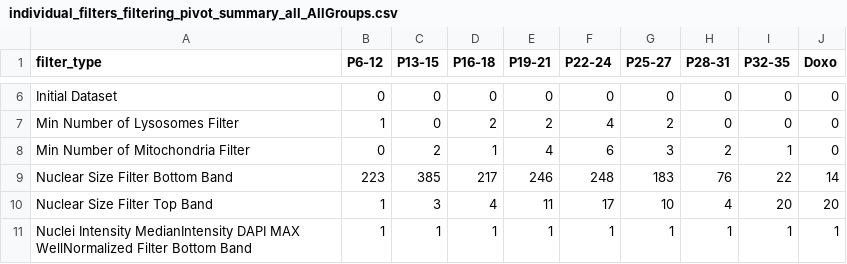
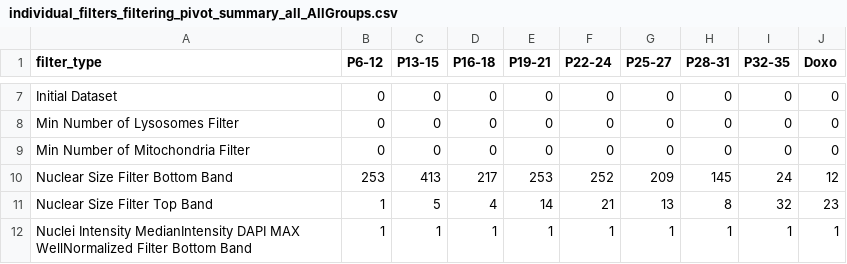
Before and after one commit to allielas/HTP_fibroblasts_mitolyso, a CSV file: filtering_summaries/individual_filters_filtering_pivot_summary_all_AllGroups.csv, drawn as a sheet; only a part is shown, gaps mark what is left out; addresses are those after the commit; the diff covers the shown part only; the diff names each change by its address in the sheet, - before the commit and + after, or states it on an @@ line.

```diff
--- a/filtering_summaries/individual_filters_filtering_pivot_summary_all_AllGroups.csv
+++ b/filtering_summaries/individual_filters_filtering_pivot_summary_all_AllGroups.csv
-B8 (P6-12): 1
+B8 (P6-12): 0
-D8 (P16-18): 2
+D8 (P16-18): 0
-E8 (P19-21): 2
+E8 (P19-21): 0
-F8 (P22-24): 4
+F8 (P22-24): 0
-G8 (P25-27): 2
+G8 (P25-27): 0
-C9 (P13-15): 2
+C9 (P13-15): 0
-D9 (P16-18): 1
+D9 (P16-18): 0
-E9 (P19-21): 4
+E9 (P19-21): 0
-F9 (P22-24): 6
+F9 (P22-24): 0
-G9 (P25-27): 3
+G9 (P25-27): 0
-H9 (P28-31): 2
+H9 (P28-31): 0
-I9 (P32-35): 1
+I9 (P32-35): 0
-B10 (P6-12): 223
+B10 (P6-12): 253
-C10 (P13-15): 385
+C10 (P13-15): 413
-E10 (P19-21): 246
+E10 (P19-21): 253
-F10 (P22-24): 248
+F10 (P22-24): 252
-G10 (P25-27): 183
+G10 (P25-27): 209
-H10 (P28-31): 76
+H10 (P28-31): 145
-I10 (P32-35): 22
+I10 (P32-35): 24
-J10 (Doxo): 14
+J10 (Doxo): 12
-C11 (P13-15): 3
+C11 (P13-15): 5
-E11 (P19-21): 11
+E11 (P19-21): 14
-F11 (P22-24): 17
+F11 (P22-24): 21
-G11 (P25-27): 10
+G11 (P25-27): 13
-H11 (P28-31): 4
+H11 (P28-31): 8
-I11 (P32-35): 20
+I11 (P32-35): 32
-J11 (Doxo): 20
+J11 (Doxo): 23
```
Also changed, not shown: 1 added row, 1 removed row and 62 edited cells elsewhere in this file, filtering_summaries/individual_filters_filtering_pivot_summary_AllGroups_per_plate.csv, filtering_summaries/individual_filters_filtering_pivot_summary_all_Plate_Number.csv, 44 other files.
